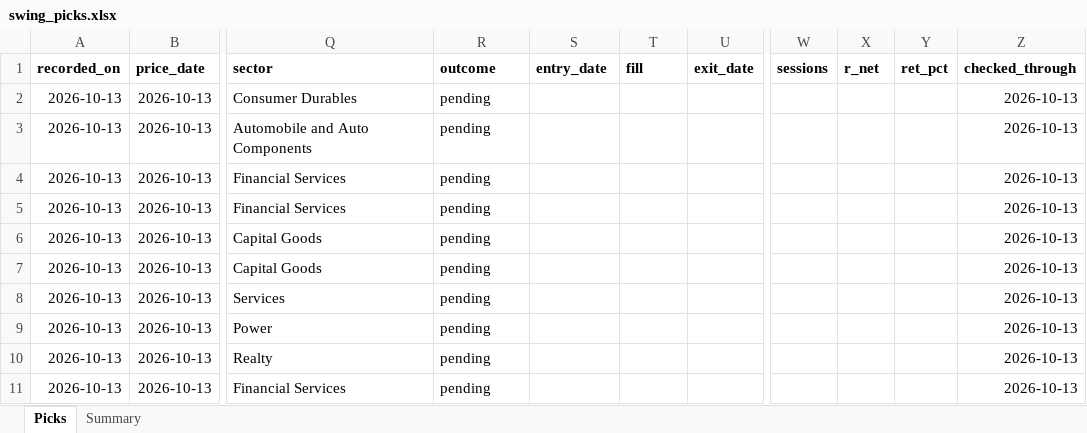
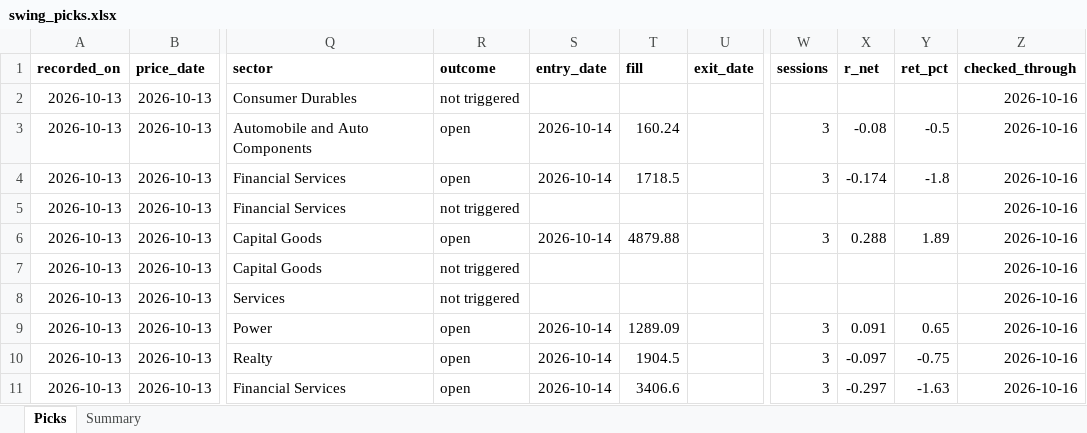
Before and after one commit to arpanms10/stock-signals, an Excel workbook: history/swing_picks.xlsx, sheet Picks, drawn as a sheet; only a part is shown, gaps mark what is left out; values as stored, in another font and other column widths than the file's, no borders; the diff covers the shown part only; the diff names each change by its address in the sheet, - before the commit and + after, or states it on an @@ line.

```diff
--- a/history/swing_picks.xlsx (sheet Picks)
+++ b/history/swing_picks.xlsx (sheet Picks)
-R2 (outcome): pending
+R2 (outcome): not triggered
-Z2:Z11 (checked_through): 2026-10-13
+Z2:Z11 (checked_through): 2026-10-16
-R3:R4 (outcome): pending
+R3:R4 (outcome): open
-S3:S4 (entry_date): (empty)
+S3:S4 (entry_date): 2026-10-14
-T3 (fill): (empty)
+T3 (fill): 160.24
-W3:W4 (sessions): (empty)
+W3:W4 (sessions): 3
-X3 (r_net): (empty)
+X3 (r_net): -0.08
-Y3 (ret_pct): (empty)
+Y3 (ret_pct): -0.5
-T4 (fill): (empty)
+T4 (fill): 1718.5
-X4 (r_net): (empty)
+X4 (r_net): -0.174
-Y4 (ret_pct): (empty)
+Y4 (ret_pct): -1.8
-R5 (outcome): pending
+R5 (outcome): not triggered
-R6 (outcome): pending
+R6 (outcome): open
-S6 (entry_date): (empty)
+S6 (entry_date): 2026-10-14
-T6 (fill): (empty)
+T6 (fill): 4879.88
-W6 (sessions): (empty)
+W6 (sessions): 3
-X6 (r_net): (empty)
+X6 (r_net): 0.288
-Y6 (ret_pct): (empty)
+Y6 (ret_pct): 1.89
-R7:R8 (outcome): pending
+R7:R8 (outcome): not triggered
-R9:R11 (outcome): pending
+R9:R11 (outcome): open
-S9:S11 (entry_date): (empty)
+S9:S11 (entry_date): 2026-10-14
-T9 (fill): (empty)
+T9 (fill): 1289.09
-W9:W11 (sessions): (empty)
+W9:W11 (sessions): 3
-X9 (r_net): (empty)
+X9 (r_net): 0.091
-Y9 (ret_pct): (empty)
+Y9 (ret_pct): 0.65
-T10 (fill): (empty)
+T10 (fill): 1904.5
-X10 (r_net): (empty)
+X10 (r_net): -0.097
-Y10 (ret_pct): (empty)
+Y10 (ret_pct): -0.75
-T11 (fill): (empty)
+T11 (fill): 3406.6
-X11 (r_net): (empty)
+X11 (r_net): -0.297
-Y11 (ret_pct): (empty)
+Y11 (ret_pct): -1.63
```
Also changed, not shown: 45 added rows and 55 edited cells elsewhere in this sheet, sheet Summary, history/momentum_picks.xlsx, 4 other files.
